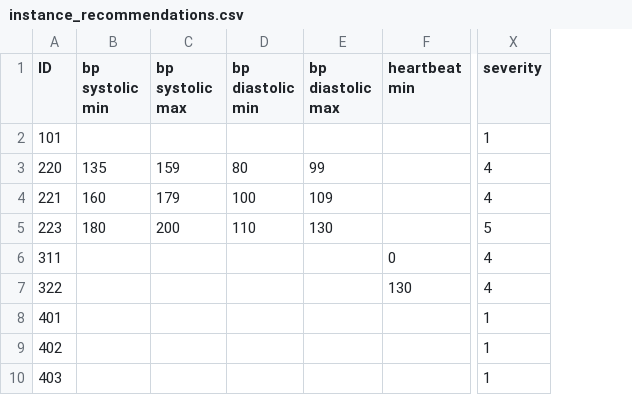
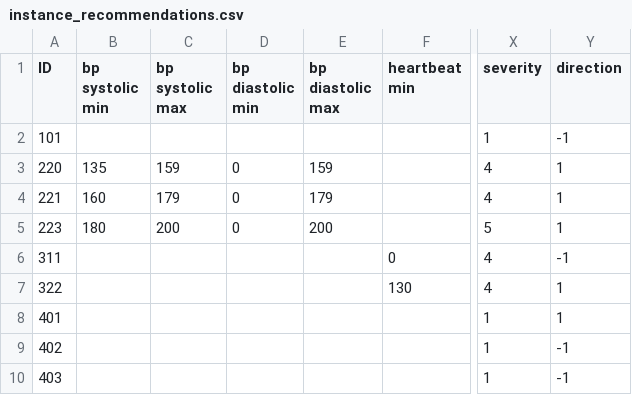
Before and after one commit to whistler/health-engine, a CSV file: db/instance_recommendations.csv, drawn as a sheet; only a part is shown, gaps mark what is left out; the diff names each change by its address in the sheet, - before the commit and + after, or states it on an @@ line.

```diff
--- a/db/instance_recommendations.csv
+++ b/db/instance_recommendations.csv
+column Y (direction), rows 2-10: -1 | 1 | 1 | 1 | -1 | 1 | 1 | -1 | -1
-D3 (bp diastolic min): 80
+D3 (bp diastolic min): 0
-E3 (bp diastolic max): 99
+E3 (bp diastolic max): 159
-D4 (bp diastolic min): 100
+D4 (bp diastolic min): 0
-E4 (bp diastolic max): 109
+E4 (bp diastolic max): 179
-D5 (bp diastolic min): 110
+D5 (bp diastolic min): 0
-E5 (bp diastolic max): 130
+E5 (bp diastolic max): 200
```
Also changed, not shown: db/PostProcessor.csv, db/timeseries_recommendations.csv, 6 other files.
